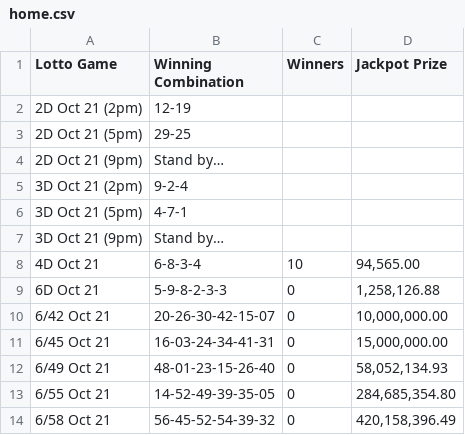
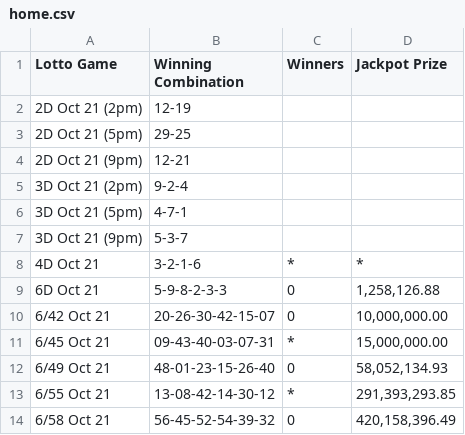
Before and after one commit to swertres/swertres.github.io, a CSV file: data/home.csv, drawn as a sheet.

```diff
--- a/data/home.csv
+++ b/data/home.csv
@@ -3,12 +3,12 @@ Lotto Game,Winning Combination,Winners,Jackpot Prize
 2D Oct 21 (5pm),29-25,,
-2D Oct 21 (9pm),Stand by…,,
+2D Oct 21 (9pm),12-21,,
 3D Oct 21 (2pm),9-2-4,,
 3D Oct 21 (5pm),4-7-1,,
-3D Oct 21 (9pm),Stand by…,,
-4D Oct 21,6-8-3-4,10,"94,565.00"
+3D Oct 21 (9pm),5-3-7,,
+4D Oct 21,3-2-1-6,*,*
 6D Oct 21,5-9-8-2-3-3,0,"1,258,126.88"
 6/42 Oct 21,20-26-30-42-15-07,0,"10,000,000.00"
-6/45 Oct 21,16-03-24-34-41-31,0,"15,000,000.00"
+6/45 Oct 21,09-43-40-03-07-31,*,"15,000,000.00"
 6/49 Oct 21,48-01-23-15-26-40,0,"58,052,134.93"
-6/55 Oct 21,14-52-49-39-35-05,0,"284,685,354.80"
+6/55 Oct 21,13-08-42-14-30-12,*,"291,393,293.85"
 6/58 Oct 21,56-45-52-54-39-32,0,"420,158,396.49"
```
Also changed, not shown: data/oct-21-2026.csv.
